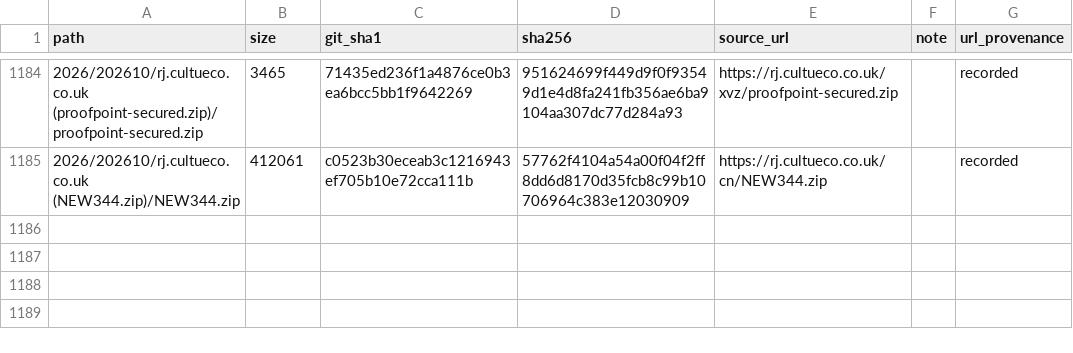
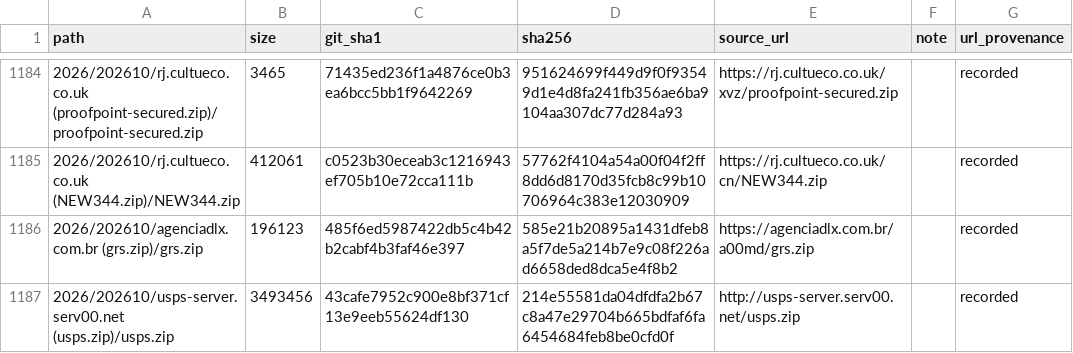
Before and after one commit to 0xDanielLopez/phishing_kits, a CSV file: index.csv, drawn as a sheet; only a part is shown, gaps mark what is left out.

```diff
--- a/index.csv
+++ b/index.csv
@@ -1185 +1185,3 @@ path,size,git_sha1,sha256,source_url,note,url_provenance
 2026/202610/rj.cultueco.co.uk (NEW344.zip)/NEW344.zip,412061,c0523b30eceab3c1216943ef705b10e72cca111b,57762f4104a54a00f04f2ff8dd6d8170d35fcb8c99b10706964c383e12030909,https://rj.cultueco.co.uk/cn/NEW344.zip,,recorded
+2026/202610/agenciadlx.com.br (grs.zip)/grs.zip,196123,485f6ed5987422db5c4b42b2cabf4b3faf46e397,585e21b20895a1431dfeb8a5f7de5a214b7e9c08f226ad6658ded8dca5e4f8b2,https://agenciadlx.com.br/a00md/grs.zip,,recorded
+2026/202610/usps-server.serv00.net (usps.zip)/usps.zip,3493456,43cafe7952c900e8bf371cf13e9eeb55624df130,214e55581da04dfdfa2b67c8a47e29704b665bdfaf6fa6454684feb8be0cfd0f,http://usps-server.serv00.net/usps.zip,,recorded
```
Also changed, not shown: 3 other files.
